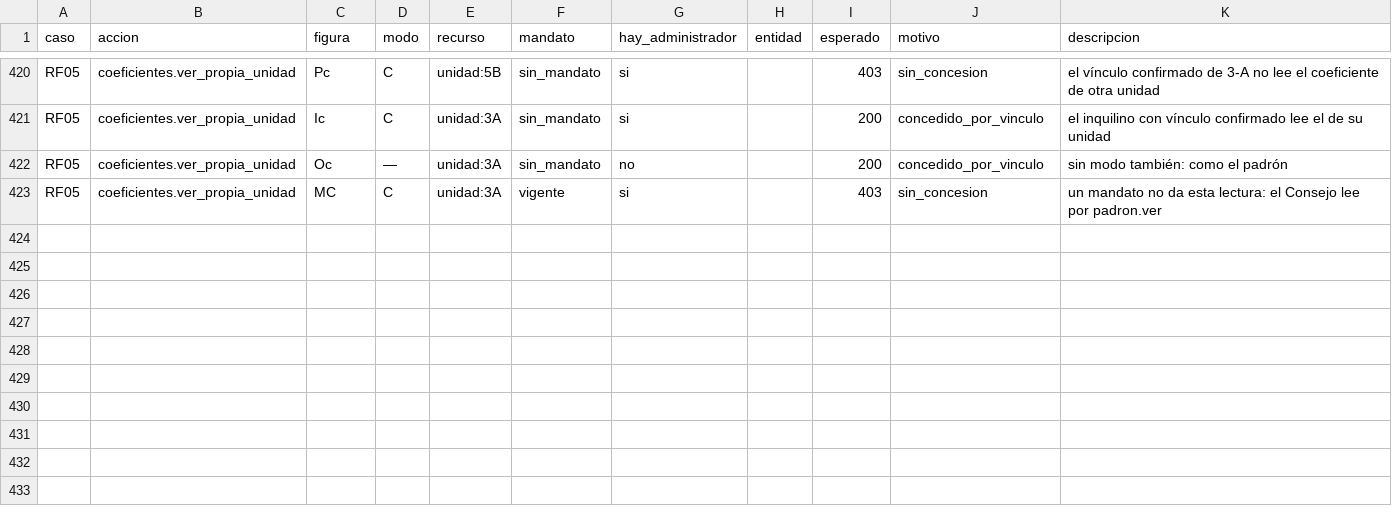
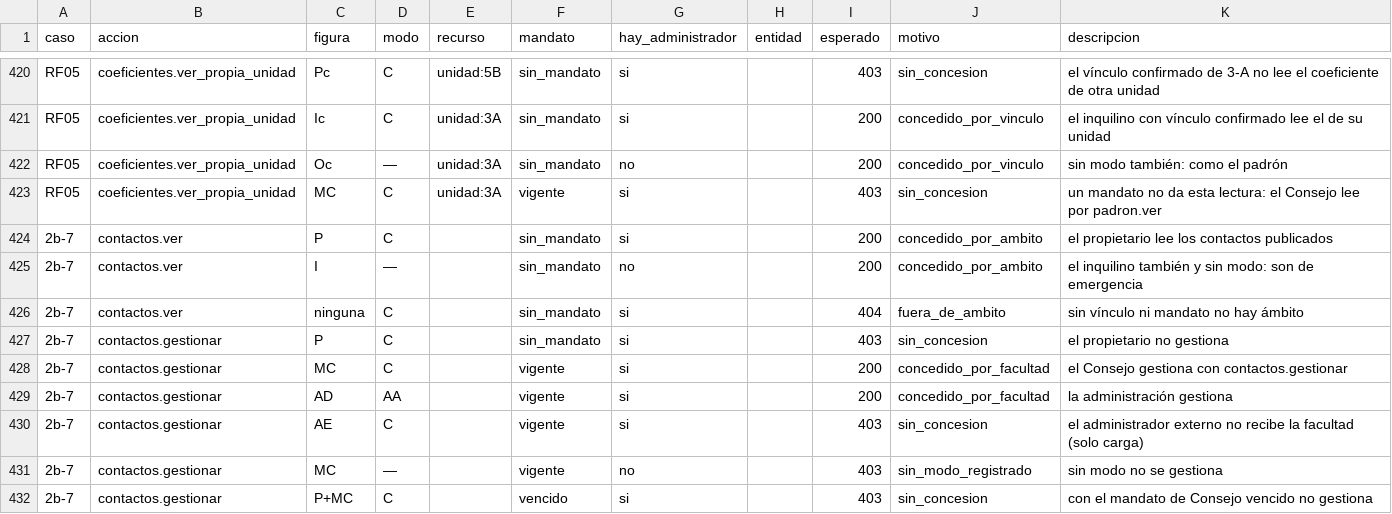
Before and after one commit to Githolan/cem-aplicacion, a CSV file: contratos/cem_contracts/politicas_datos/tabla_de_verdad.csv, drawn as a sheet; only a part is shown, gaps mark what is left out; the diff names each change by its address in the sheet, - before the commit and + after, or states it on an @@ line.

```diff
--- a/contratos/cem_contracts/politicas_datos/tabla_de_verdad.csv
+++ b/contratos/cem_contracts/politicas_datos/tabla_de_verdad.csv
+row 424: 2b-7 | contactos.ver | P | C |  | sin_mandato | si |  | 200 | concedido_por_ambito | el propietario lee los contactos publicados
+row 425: 2b-7 | contactos.ver | I | — |  | sin_mandato | no |  | 200 | concedido_por_ambito | el inquilino también y sin modo: son de emergencia
+row 426: 2b-7 | contactos.ver | ninguna | C |  | sin_mandato | si |  | 404 | fuera_de_ambito | sin vínculo ni mandato no hay ámbito
+row 427: 2b-7 | contactos.gestionar | P | C |  | sin_mandato | si |  | 403 | sin_concesion | el propietario no gestiona
+row 428: 2b-7 | contactos.gestionar | MC | C |  | vigente | si |  | 200 | concedido_por_facultad | el Consejo gestiona con contactos.gestionar
+row 429: 2b-7 | contactos.gestionar | AD | AA |  | vigente | si |  | 200 | concedido_por_facultad | la administración gestiona
+row 430: 2b-7 | contactos.gestionar | AE | C |  | vigente | si |  | 403 | sin_concesion | el administrador externo no recibe la facultad (solo carga)
+row 431: 2b-7 | contactos.gestionar | MC | — |  | vigente | no |  | 403 | sin_modo_registrado | sin modo no se gestiona
+row 432: 2b-7 | contactos.gestionar | P+MC | C |  | vencido | si |  | 403 | sin_concesion | con el mandato de Consejo vencido no gestiona
```
Also changed, not shown: 15 other files.
